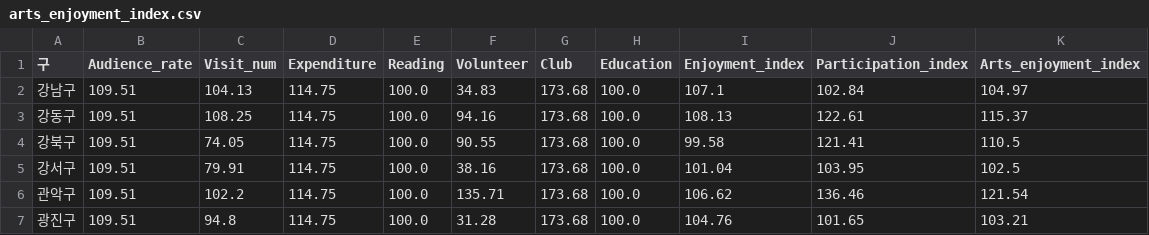
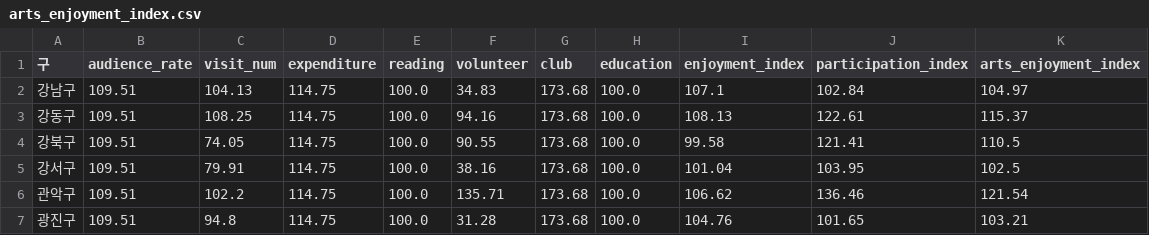
Before and after one commit to eunjuyummy/Arts_Pulse, a CSV file: data/seoul/index_data/arts_enjoyment_index.csv, drawn as a sheet; only a part is shown.

Commit message:
Update arts_enjoyment_index.csv

```diff
--- a/data/seoul/index_data/arts_enjoyment_index.csv
+++ b/data/seoul/index_data/arts_enjoyment_index.csv
@@ -1,2 +1,2 @@
-구,Audience_rate,Visit_num,Expenditure,Reading,Volunteer,Club,Education,Enjoyment_index,Participation_index,Arts_enjoyment_index
+구,audience_rate,visit_num,expenditure,reading,volunteer,club,education,enjoyment_index,participation_index,arts_enjoyment_index
 강남구,109.51,104.13,114.75,100.0,34.83,173.68,100.0,107.1,102.84,104.97
```
